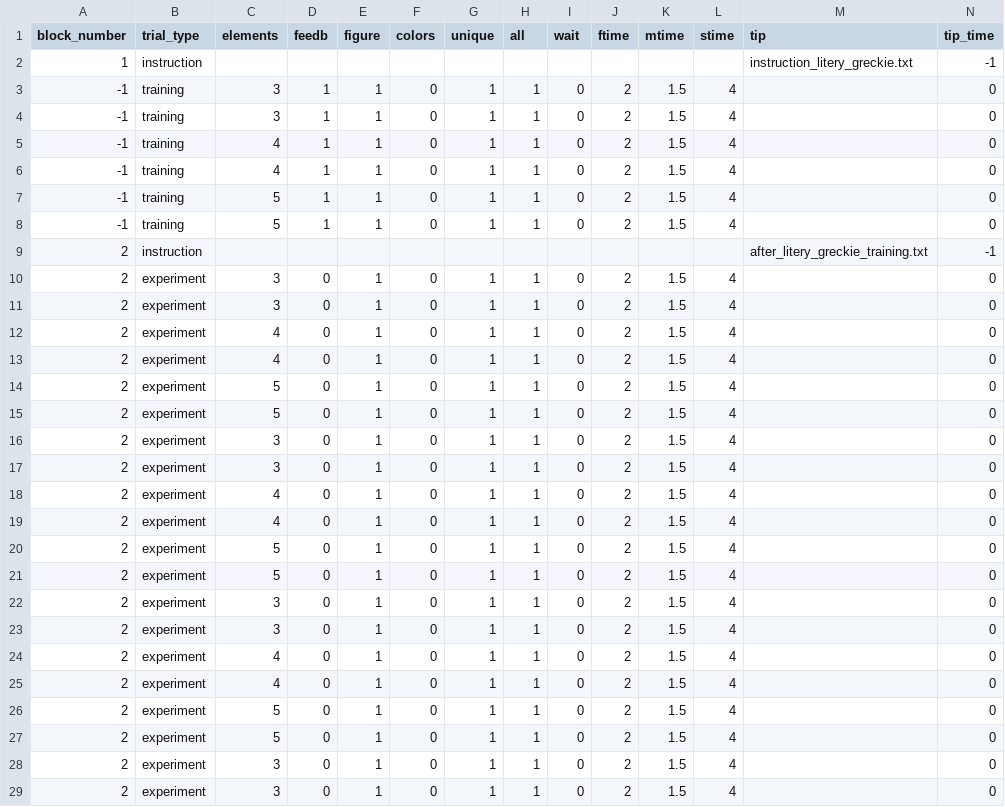
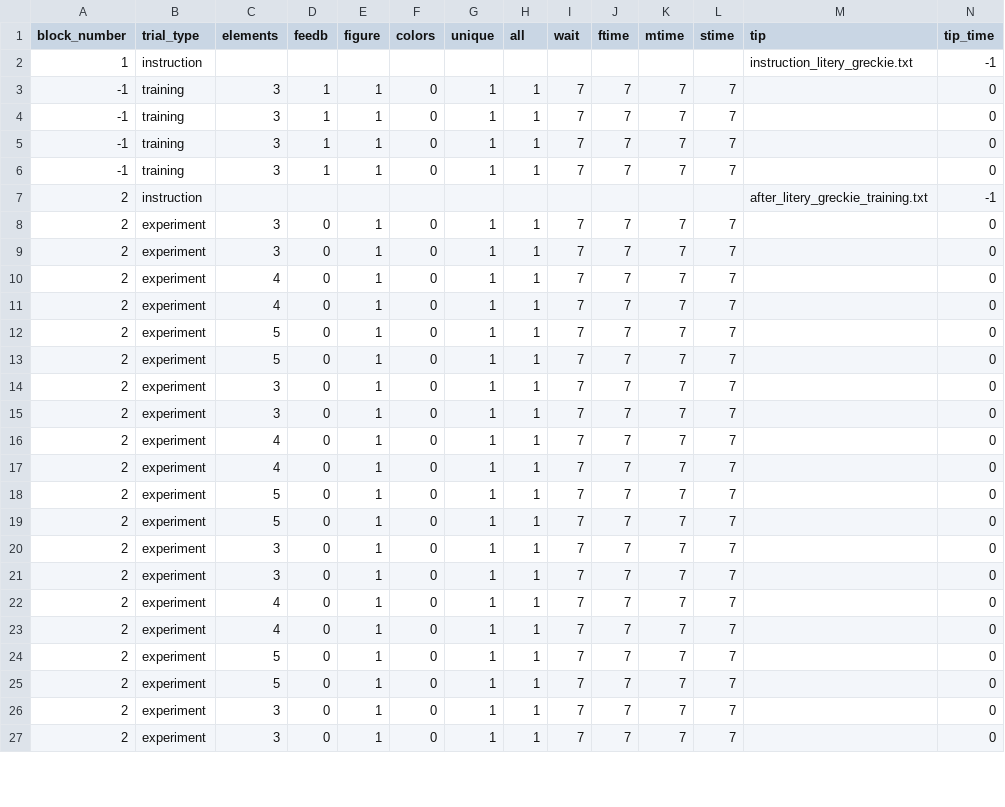
Before and after one commit to ociepkam/WM, a CSV file: experiment_figury.csv, drawn as a sheet; only a part is shown; the diff covers the shown part only.

Commit message:
WAIT przed trialem, poprawne configi

```diff
--- a/experiment_figury.csv
+++ b/experiment_figury.csv
@@ -2,28 +2,26 @@ block_number,trial_type,elements,feedb,figure,colors,unique,all,wait,ftime,mtime
 1,instruction,,,,,,,,,,,instruction_litery_greckie.txt,-1
--1,training,3,1,1,0,1,1,0,2,1.5,4,,0
--1,training,3,1,1,0,1,1,0,2,1.5,4,,0
--1,training,4,1,1,0,1,1,0,2,1.5,4,,0
--1,training,4,1,1,0,1,1,0,2,1.5,4,,0
--1,training,5,1,1,0,1,1,0,2,1.5,4,,0
--1,training,5,1,1,0,1,1,0,2,1.5,4,,0
+-1,training,3,1,1,0,1,1,7,7,7,7,,0
+-1,training,3,1,1,0,1,1,7,7,7,7,,0
+-1,training,3,1,1,0,1,1,7,7,7,7,,0
+-1,training,3,1,1,0,1,1,7,7,7,7,,0
 2,instruction,,,,,,,,,,,after_litery_greckie_training.txt,-1
-2,experiment,3,0,1,0,1,1,0,2,1.5,4,,0
-2,experiment,3,0,1,0,1,1,0,2,1.5,4,,0
-2,experiment,4,0,1,0,1,1,0,2,1.5,4,,0
-2,experiment,4,0,1,0,1,1,0,2,1.5,4,,0
-2,experiment,5,0,1,0,1,1,0,2,1.5,4,,0
-2,experiment,5,0,1,0,1,1,0,2,1.5,4,,0
-2,experiment,3,0,1,0,1,1,0,2,1.5,4,,0
-2,experiment,3,0,1,0,1,1,0,2,1.5,4,,0
-2,experiment,4,0,1,0,1,1,0,2,1.5,4,,0
-2,experiment,4,0,1,0,1,1,0,2,1.5,4,,0
-2,experiment,5,0,1,0,1,1,0,2,1.5,4,,0
-2,experiment,5,0,1,0,1,1,0,2,1.5,4,,0
-2,experiment,3,0,1,0,1,1,0,2,1.5,4,,0
-2,experiment,3,0,1,0,1,1,0,2,1.5,4,,0
-2,experiment,4,0,1,0,1,1,0,2,1.5,4,,0
-2,experiment,4,0,1,0,1,1,0,2,1.5,4,,0
-2,experiment,5,0,1,0,1,1,0,2,1.5,4,,0
-2,experiment,5,0,1,0,1,1,0,2,1.5,4,,0
-2,experiment,3,0,1,0,1,1,0,2,1.5,4,,0
-2,experiment,3,0,1,0,1,1,0,2,1.5,4,,0
+2,experiment,3,0,1,0,1,1,7,7,7,7,,0
+2,experiment,3,0,1,0,1,1,7,7,7,7,,0
+2,experiment,4,0,1,0,1,1,7,7,7,7,,0
+2,experiment,4,0,1,0,1,1,7,7,7,7,,0
+2,experiment,5,0,1,0,1,1,7,7,7,7,,0
+2,experiment,5,0,1,0,1,1,7,7,7,7,,0
+2,experiment,3,0,1,0,1,1,7,7,7,7,,0
+2,experiment,3,0,1,0,1,1,7,7,7,7,,0
+2,experiment,4,0,1,0,1,1,7,7,7,7,,0
+2,experiment,4,0,1,0,1,1,7,7,7,7,,0
+2,experiment,5,0,1,0,1,1,7,7,7,7,,0
+2,experiment,5,0,1,0,1,1,7,7,7,7,,0
+2,experiment,3,0,1,0,1,1,7,7,7,7,,0
+2,experiment,3,0,1,0,1,1,7,7,7,7,,0
+2,experiment,4,0,1,0,1,1,7,7,7,7,,0
+2,experiment,4,0,1,0,1,1,7,7,7,7,,0
+2,experiment,5,0,1,0,1,1,7,7,7,7,,0
+2,experiment,5,0,1,0,1,1,7,7,7,7,,0
+2,experiment,3,0,1,0,1,1,7,7,7,7,,0
+2,experiment,3,0,1,0,1,1,7,7,7,7,,0
```
Also changed, not shown: 64 edited cells elsewhere in this file, experiment_litery.csv, 6 other files.
